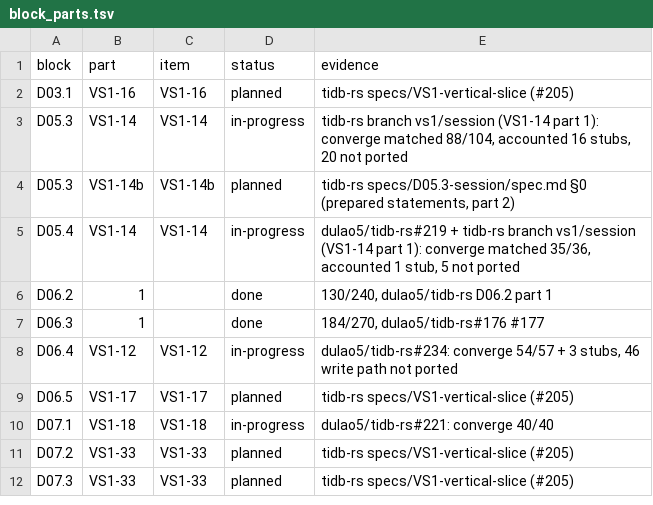
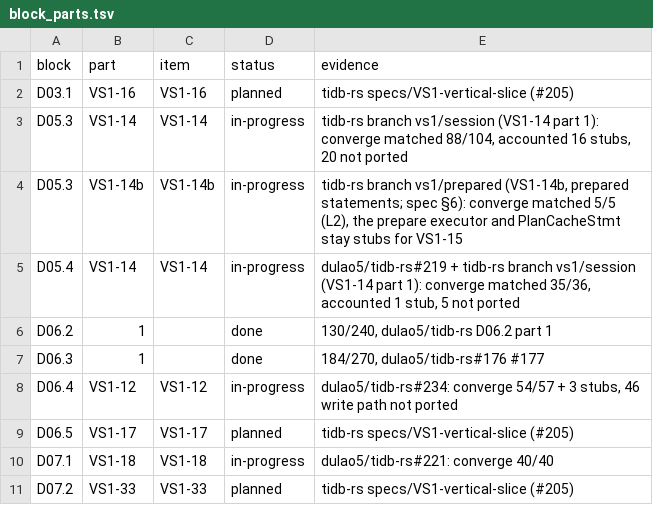
Before and after one commit to dulao5/tidb-rs-tracker, a TSV file: data/block_parts.tsv, drawn as a sheet; only a part is shown; the shorter side is filled out with more unchanged rows.

```diff
--- a/data/block_parts.tsv
+++ b/data/block_parts.tsv
@@ -3,3 +3,3 @@ D03.1	VS1-16	VS1-16	planned	tidb-rs specs/VS1-vertical-slice (#205)
 D05.3	VS1-14	VS1-14	in-progress	tidb-rs branch vs1/session (VS1-14 part 1): converge matched 88/104, accounted 16 stubs, 20 not ported
-D05.3	VS1-14b	VS1-14b	planned	tidb-rs specs/D05.3-session/spec.md §0 (prepared statements, part 2)
+D05.3	VS1-14b	VS1-14b	in-progress	tidb-rs branch vs1/prepared (VS1-14b, prepared statements; spec §6): converge matched 5/5 (L2), the prepare executor and PlanCacheStmt stay stubs for VS1-15
 D05.4	VS1-14	VS1-14	in-progress	dulao5/tidb-rs#219 + tidb-rs branch vs1/session (VS1-14 part 1): converge matched 35/36, accounted 1 stub, 5 not ported
```
Also changed, not shown: data/stubs.tsv, 1 other file.
